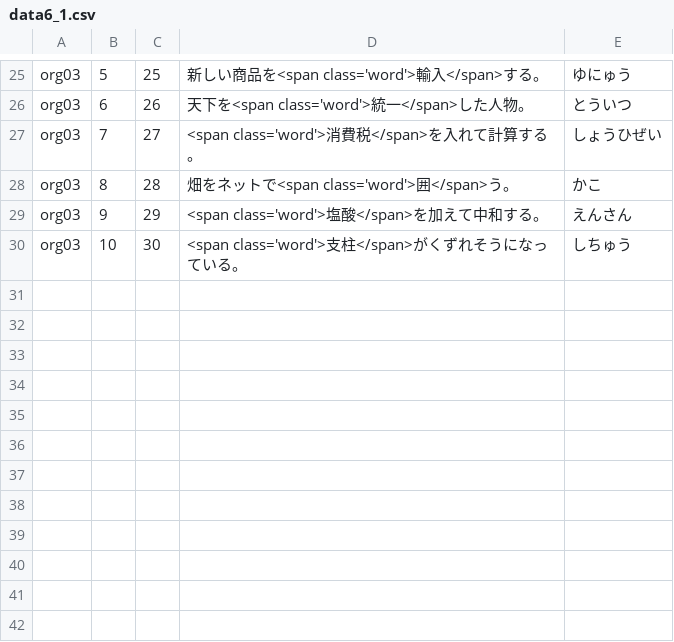
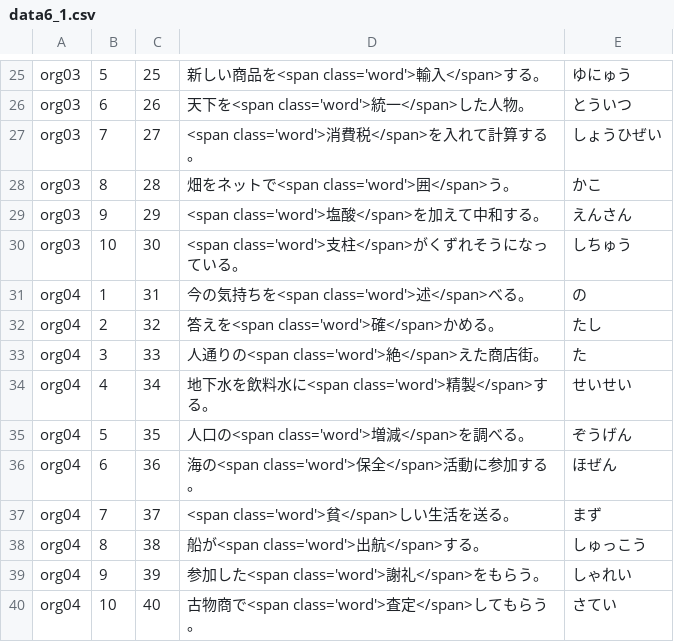
Before and after one commit to milchibi/milchibi.github.io, a CSV file: data6_1.csv, drawn as a sheet; only a part is shown, gaps mark what is left out.

Commit message:
Update data6_1.csv

```diff
--- a/data6_1.csv
+++ b/data6_1.csv
@@ -30 +30,11 @@ org03,9,29,<span class='word'>塩酸</span>を加えて中和する。,えんさ
 org03,10,30,<span class='word'>支柱</span>がくずれそうになっている。,しちゅう
+org04,1,31,今の気持ちを<span class='word'>述</span>べる。,の
+org04,2,32,答えを<span class='word'>確</span>かめる。,たし
+org04,3,33,人通りの<span class='word'>絶</span>えた商店街。,た
+org04,4,34,地下水を飲料水に<span class='word'>精製</span>する。,せいせい
+org04,5,35,人口の<span class='word'>増減</span>を調べる。,ぞうげん
+org04,6,36,海の<span class='word'>保全</span>活動に参加する。,ほぜん
+org04,7,37,<span class='word'>貧</span>しい生活を送る。,まず
+org04,8,38,船が<span class='word'>出航</span>する。,しゅっこう
+org04,9,39,参加した<span class='word'>謝礼</span>をもらう。,しゃれい
+org04,10,40,古物商で<span class='word'>査定</span>してもらう。,さてい
```
